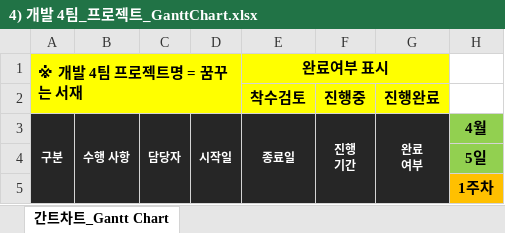
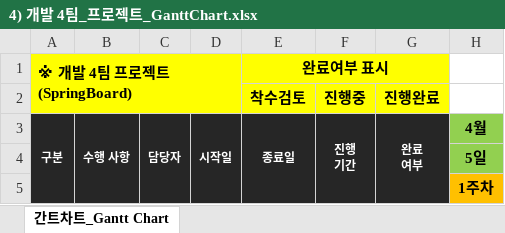
Before and after one commit to soh0256/4team, an Excel workbook: 개발 4팀 2차 미니 프로젝트/4) 개발 4팀_프로젝트_GanttChart.xlsx, sheet 간트차트_Gantt Chart, drawn as a sheet; only a part is shown; values as stored, in another font and other column widths than the file's, no borders; conditional formats not drawn; the diff names each change by its address in the sheet, - before the commit and + after, or states it on an @@ line.

```diff
--- a/개발 4팀 2차 미니 프로젝트/4) 개발 4팀_프로젝트_GanttChart.xlsx (sheet 간트차트_Gantt Chart)
+++ b/개발 4팀 2차 미니 프로젝트/4) 개발 4팀_프로젝트_GanttChart.xlsx (sheet 간트차트_Gantt Chart)
-A1: ※ 개발 4팀 프로젝트명 = 꿈꾸는 서재
+A1: ※ 개발 4팀 프로젝트(SpringBoard)
```
Also changed, not shown: 2 other files.
